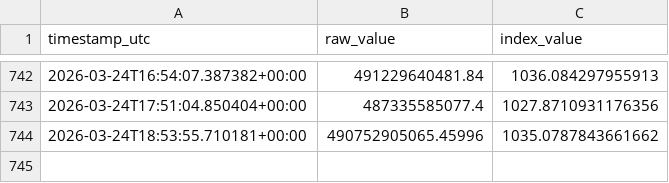
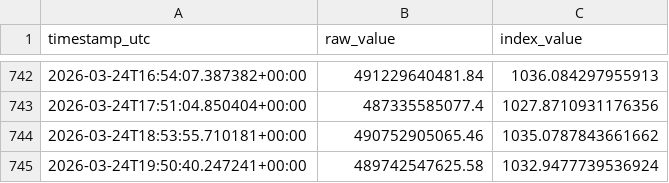
Before and after one commit to prasanna379ak/Crypto_Index, a CSV file: index_data/index_history.csv, drawn as a sheet; only a part is shown, gaps mark what is left out.

Commit message:
Index update [automated]

```diff
--- a/index_data/index_history.csv
+++ b/index_data/index_history.csv
@@ -743,2 +743,3 @@ timestamp_utc,raw_value,index_value
 2026-03-24T17:51:04.850404+00:00,487335585077.4,1027.8710931176356
-2026-03-24T18:53:55.710181+00:00,490752905065.45996,1035.0787843661662
+2026-03-24T18:53:55.710181+00:00,490752905065.46,1035.0787843661662
+2026-03-24T19:50:40.247241+00:00,489742547625.58,1032.9477739536924
```
Also changed, not shown: index_data/latest_marketcaps.csv, 2 other files.
